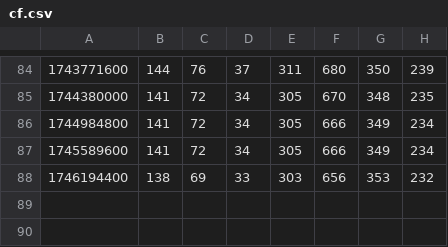
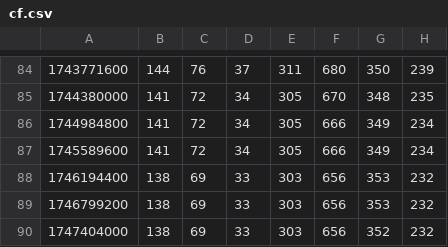
Before and after one commit to rowanparker/sidekicker-refactor-stats-data, a CSV file: cf.csv, drawn as a sheet; only a part is shown, gaps mark what is left out.

```diff
--- a/cf.csv
+++ b/cf.csv
@@ -88 +88,3 @@
 1746194400,138,69,33,303,656,353,232
+1746799200,138,69,33,303,656,353,232
+1747404000,138,69,33,303,656,352,232
```
Also changed, not shown: k.csv.
